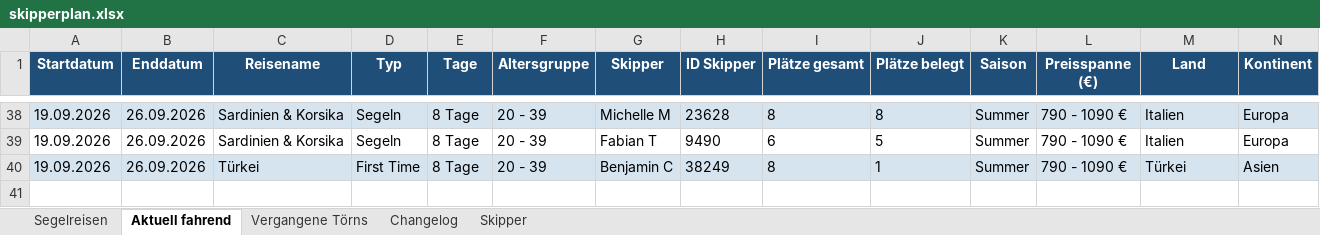
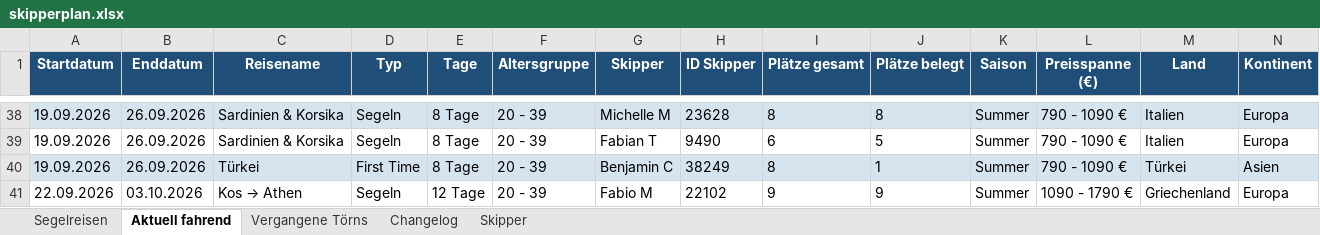
Before and after one commit to WolkeYachting/Skipperplan, an Excel workbook: skipperplan.xlsx, sheet Aktuell fahrend, drawn as a sheet; only a part is shown, gaps mark what is left out; values as stored, in another font and other column widths than the file's, no borders; rows hold the shown columns only; the diff names each change by its address in the sheet, - before the commit and + after, or states it on an @@ line.

```diff
--- a/skipperplan.xlsx (sheet Aktuell fahrend)
+++ b/skipperplan.xlsx (sheet Aktuell fahrend)
+row 41: 22.09.2026 | 03.10.2026 | Kos → Athen | Segeln | 12 Tage | 20 - 39 | Fabio M | 22102 | 9 | 9 | Summer | 1090 - 1790 € | Griechenland | Europa
```
Also changed, not shown: sheet Segelreisen, sheet Changelog, sheet Skipper.
